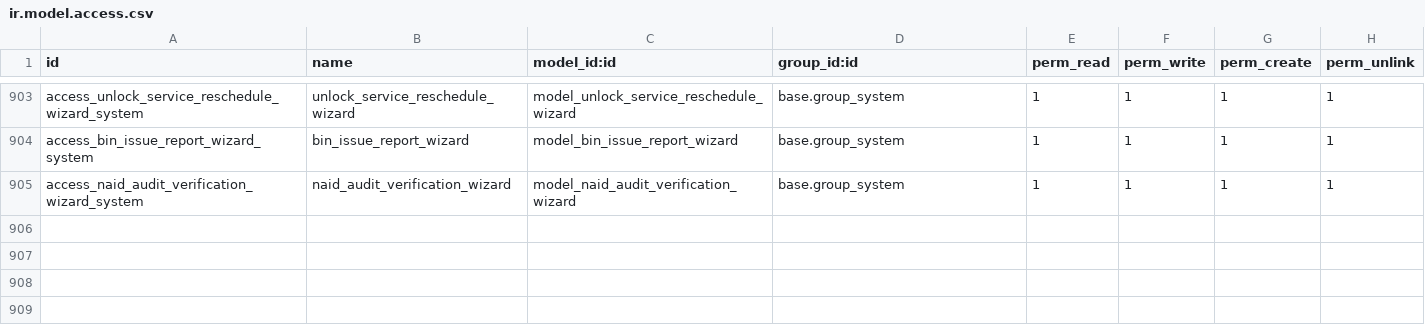
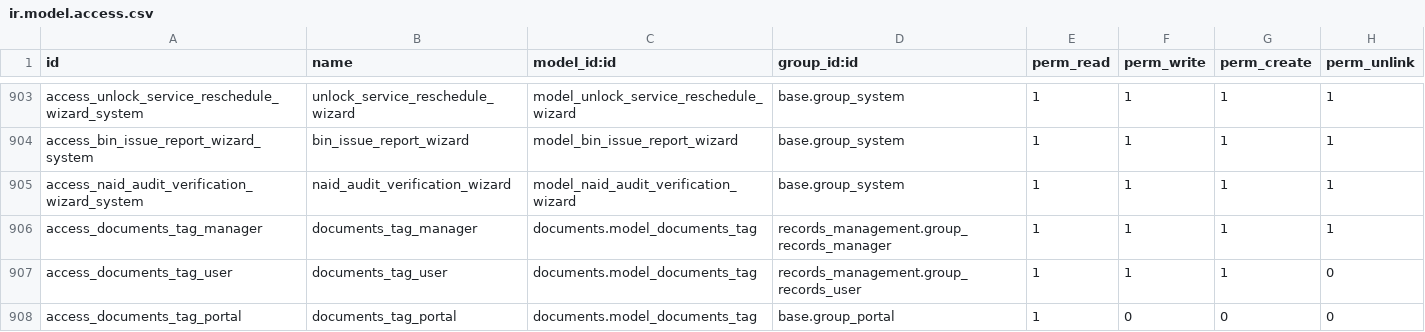
Before and after one commit to John75SunCity/ssh-git-github.com-odoo-odoo.git-18.0, a CSV file: records_management/security/ir.model.access.csv, drawn as a sheet; only a part is shown, gaps mark what is left out.

Commit message:
fix: add security access rules for documents.tag model
- Added read/write/create/delete access for records managers
- Added read-only access for records users
- Added read-only access for portal users
- Resolves AccessError: admin doesn't have 'read' access to Tag (documents.tag)
- Ensures integration with Odoo Documents module works properly

```diff
--- a/records_management/security/ir.model.access.csv
+++ b/records_management/security/ir.model.access.csv
@@ -905 +905,4 @@ access_bin_issue_report_wizard_system,bin_issue_report_wizard,model_bin_issue_re
 access_naid_audit_verification_wizard_system,naid_audit_verification_wizard,model_naid_audit_verification_wizard,base.group_system,1,1,1,1
+access_documents_tag_manager,documents_tag_manager,documents.model_documents_tag,records_management.group_records_manager,1,1,1,1
+access_documents_tag_user,documents_tag_user,documents.model_documents_tag,records_management.group_records_user,1,1,1,0
+access_documents_tag_portal,documents_tag_portal,documents.model_documents_tag,base.group_portal,1,0,0,0
```
